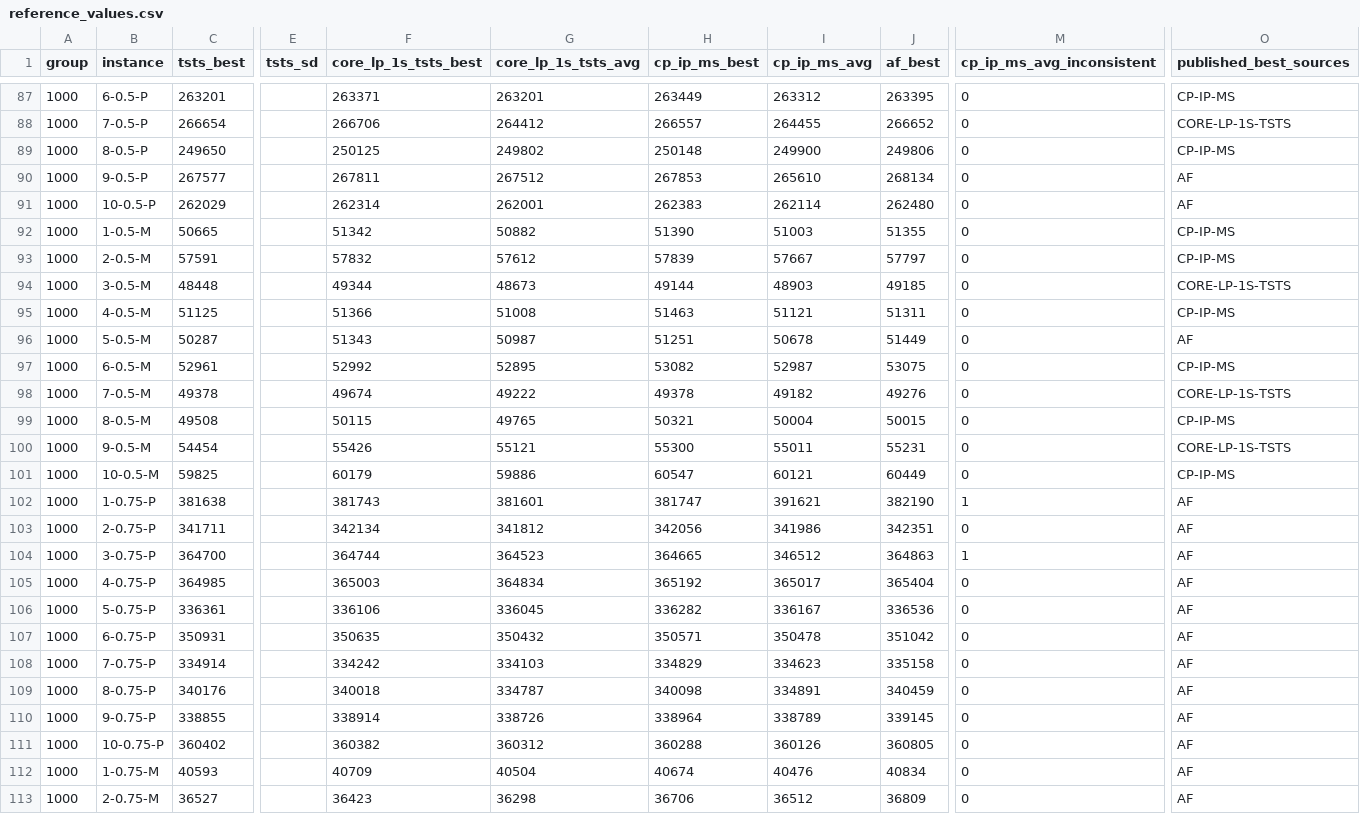
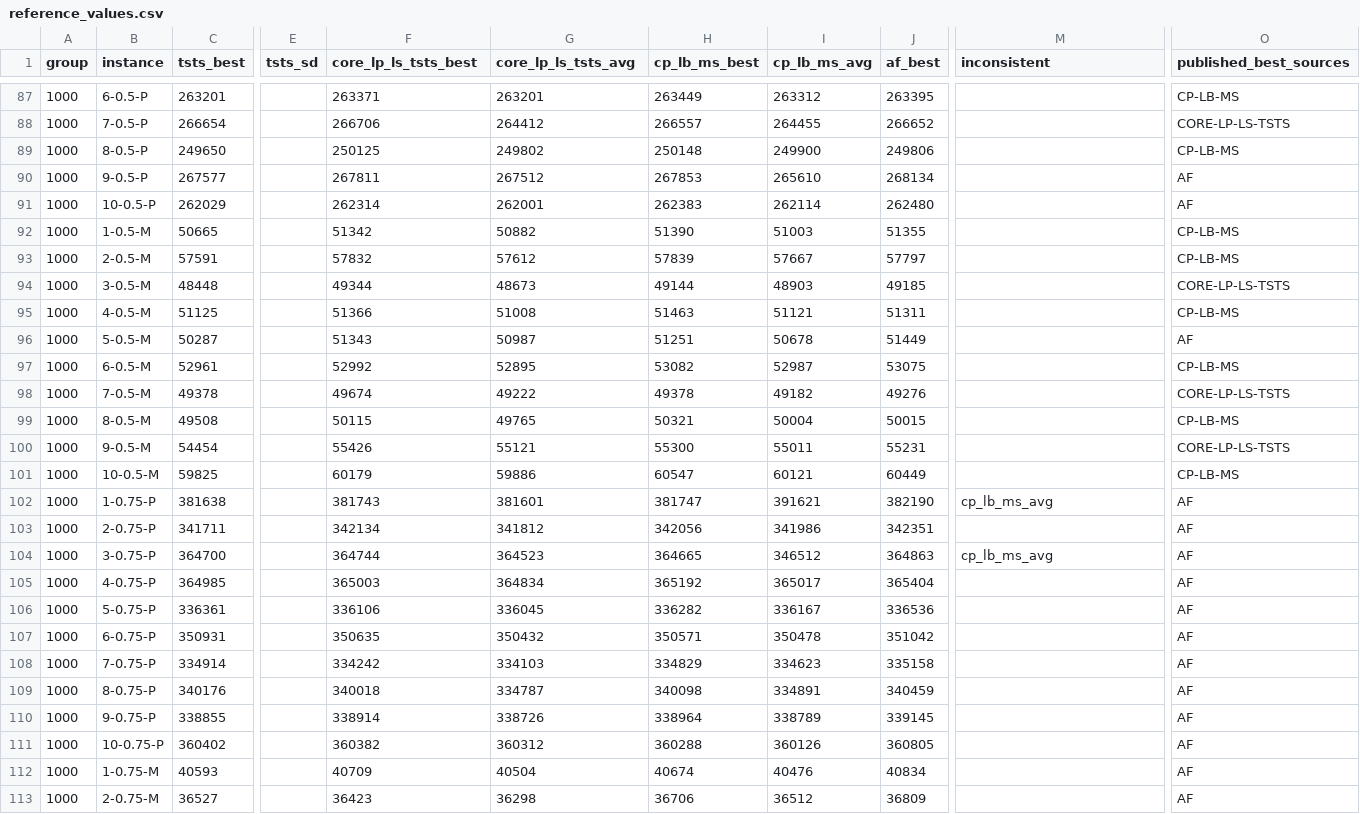
Before and after one commit to rubincus/mdmkp-gpu-cooperative-search-results, a CSV file: data/reference_values.csv, drawn as a sheet; only a part is shown, gaps mark what is left out; the diff covers the shown part only; the diff names each change by its address in the sheet, - before the commit and + after, or states it on an @@ line.

```diff
--- a/data/reference_values.csv
+++ b/data/reference_values.csv
-F1: core_lp_1s_tsts_best
+F1: core_lp_ls_tsts_best
-G1: core_lp_1s_tsts_avg
+G1: core_lp_ls_tsts_avg
-H1: cp_ip_ms_best
+H1: cp_lb_ms_best
-I1: cp_ip_ms_avg
+I1: cp_lb_ms_avg
-M1: cp_ip_ms_avg_inconsistent
+M1: inconsistent
-M87:M101 (inconsistent): 0
+M87:M101 (inconsistent): (empty)
-O87 (published_best_sources): CP-IP-MS
+O87 (published_best_sources): CP-LB-MS
-O88 (published_best_sources): CORE-LP-1S-TSTS
+O88 (published_best_sources): CORE-LP-LS-TSTS
-O89 (published_best_sources): CP-IP-MS
+O89 (published_best_sources): CP-LB-MS
-O92:O93 (published_best_sources): CP-IP-MS
+O92:O93 (published_best_sources): CP-LB-MS
-O94 (published_best_sources): CORE-LP-1S-TSTS
+O94 (published_best_sources): CORE-LP-LS-TSTS
-O95 (published_best_sources): CP-IP-MS
+O95 (published_best_sources): CP-LB-MS
-O97 (published_best_sources): CP-IP-MS
+O97 (published_best_sources): CP-LB-MS
-O98 (published_best_sources): CORE-LP-1S-TSTS
+O98 (published_best_sources): CORE-LP-LS-TSTS
-O99 (published_best_sources): CP-IP-MS
+O99 (published_best_sources): CP-LB-MS
-O100 (published_best_sources): CORE-LP-1S-TSTS
+O100 (published_best_sources): CORE-LP-LS-TSTS
-O101 (published_best_sources): CP-IP-MS
+O101 (published_best_sources): CP-LB-MS
-M102 (inconsistent): 1
+M102 (inconsistent): cp_lb_ms_avg
-M103 (inconsistent): 0
+M103 (inconsistent): (empty)
-M104 (inconsistent): 1
+M104 (inconsistent): cp_lb_ms_avg
-M105:M113 (inconsistent): 0
+M105:M113 (inconsistent): (empty)
```
Also changed, not shown: 82 edited cells elsewhere in this file, data/reference_sources.csv, 3 other files.
